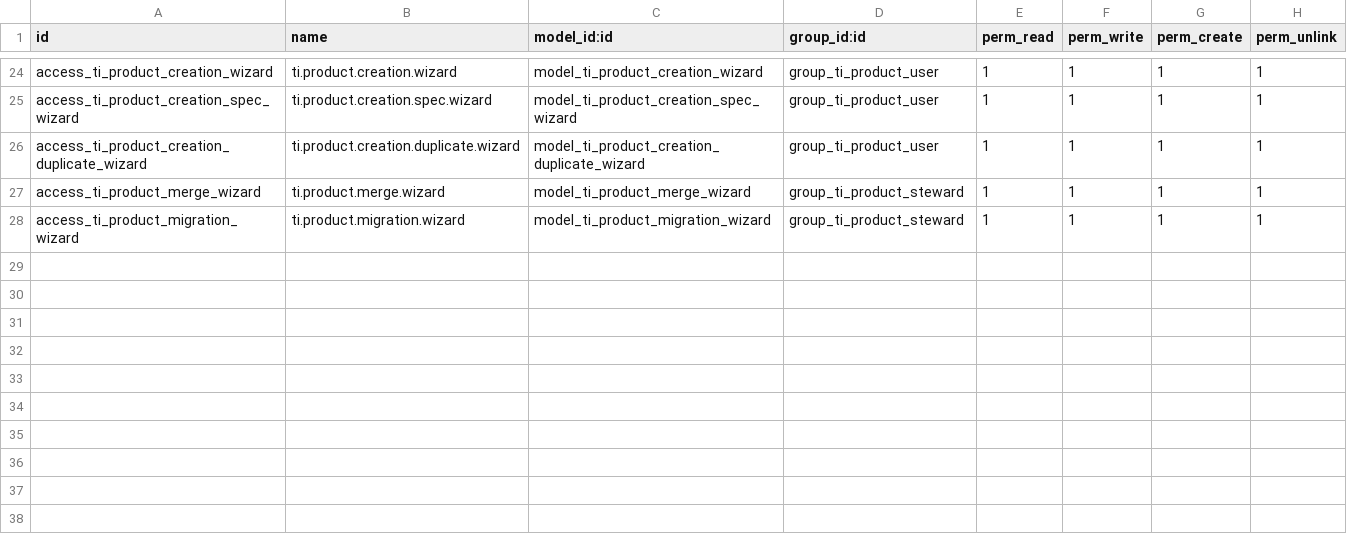
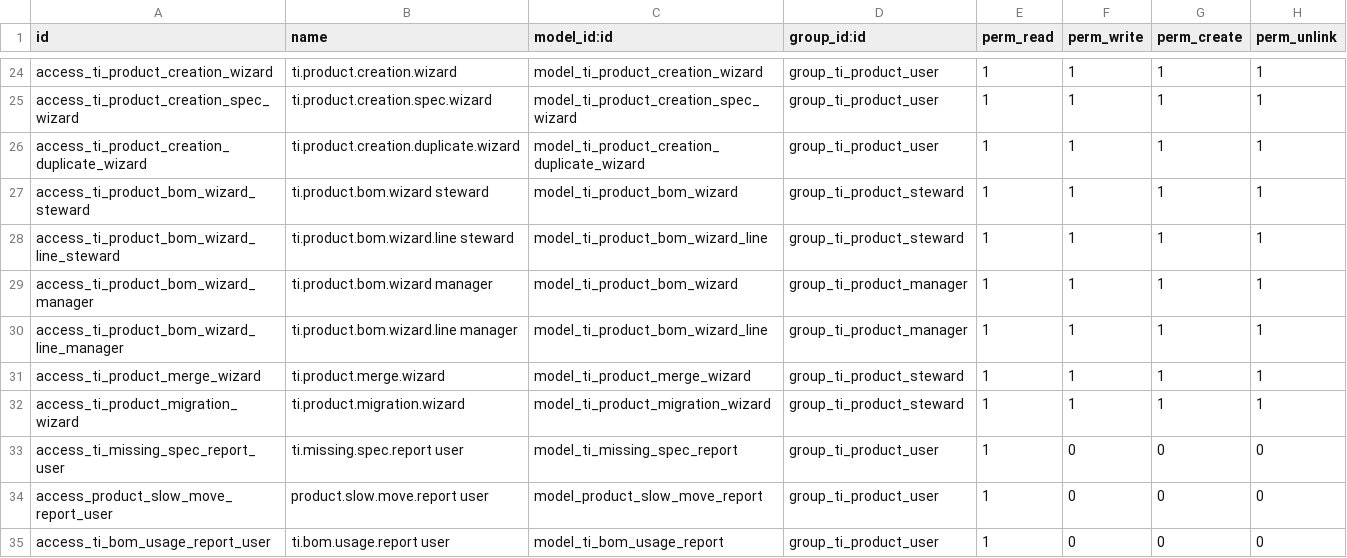
Before and after one commit to Yusufi8/T-I-Product-Intelligence-System, a CSV file: ti_product_intelligence/security/ir.model.access.csv, drawn as a sheet; only a part is shown, gaps mark what is left out; the diff names each change by its address in the sheet, - before the commit and + after, or states it on an @@ line.

Commit message:
Add new access rights for BOM and report wizards

```diff
--- a/ti_product_intelligence/security/ir.model.access.csv
+++ b/ti_product_intelligence/security/ir.model.access.csv
+row 27: access_ti_product_bom_wizard_steward | ti.product.bom.wizard steward | model_ti_product_bom_wizard | group_ti_product_steward | 1 | 1 | 1 | 1
+row 28: access_ti_product_bom_wizard_line_steward | ti.product.bom.wizard.line steward | model_ti_product_bom_wizard_line | group_ti_product_steward | 1 | 1 | 1 | 1
+row 29: access_ti_product_bom_wizard_manager | ti.product.bom.wizard manager | model_ti_product_bom_wizard | group_ti_product_manager | 1 | 1 | 1 | 1
+row 30: access_ti_product_bom_wizard_line_manager | ti.product.bom.wizard.line manager | model_ti_product_bom_wizard_line | group_ti_product_manager | 1 | 1 | 1 | 1
+row 33: access_ti_missing_spec_report_user | ti.missing.spec.report user | model_ti_missing_spec_report | group_ti_product_user | 1 | 0 | 0 | 0
+row 34: access_product_slow_move_report_user | product.slow.move.report user | model_product_slow_move_report | group_ti_product_user | 1 | 0 | 0 | 0
+row 35: access_ti_bom_usage_report_user | ti.bom.usage.report user | model_ti_bom_usage_report | group_ti_product_user | 1 | 0 | 0 | 0
```
